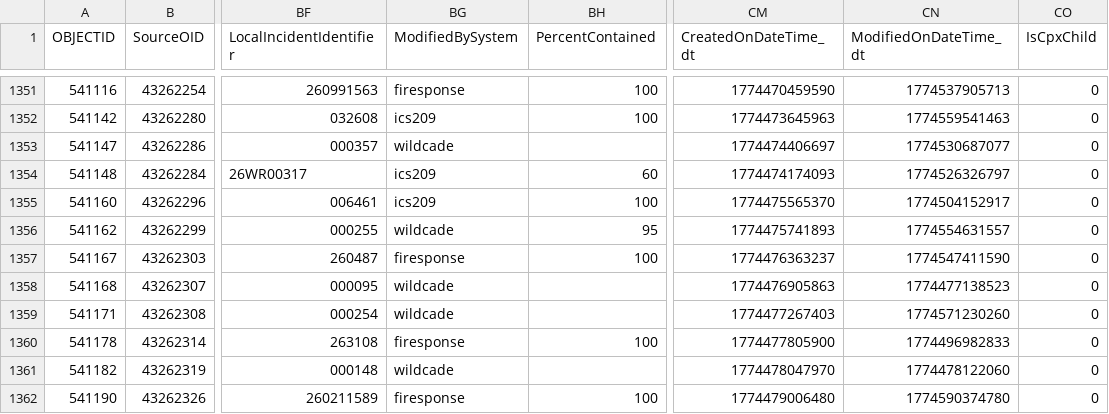
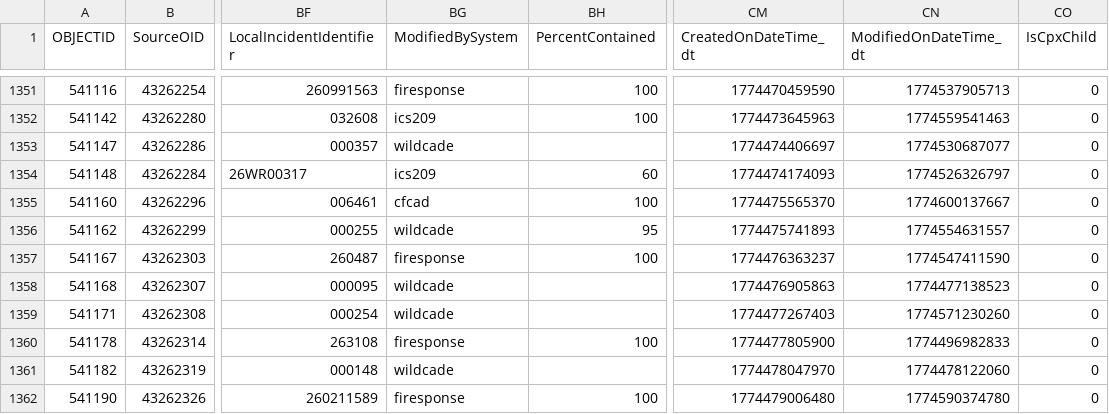
Before and after one commit to githamm/wildfire-tracker, a CSV file: data/wildfire_ytd.csv, drawn as a sheet; only a part is shown, gaps mark what is left out; the diff names each change by its address in the sheet, - before the commit and + after, or states it on an @@ line.

```diff
--- a/data/wildfire_ytd.csv
+++ b/data/wildfire_ytd.csv
-BG1355 (ModifiedBySystem): ics209
+BG1355 (ModifiedBySystem): cfcad
-CN1355 (ModifiedOnDateTime_dt): 1774504152917
+CN1355 (ModifiedOnDateTime_dt): 1774600137667
```
